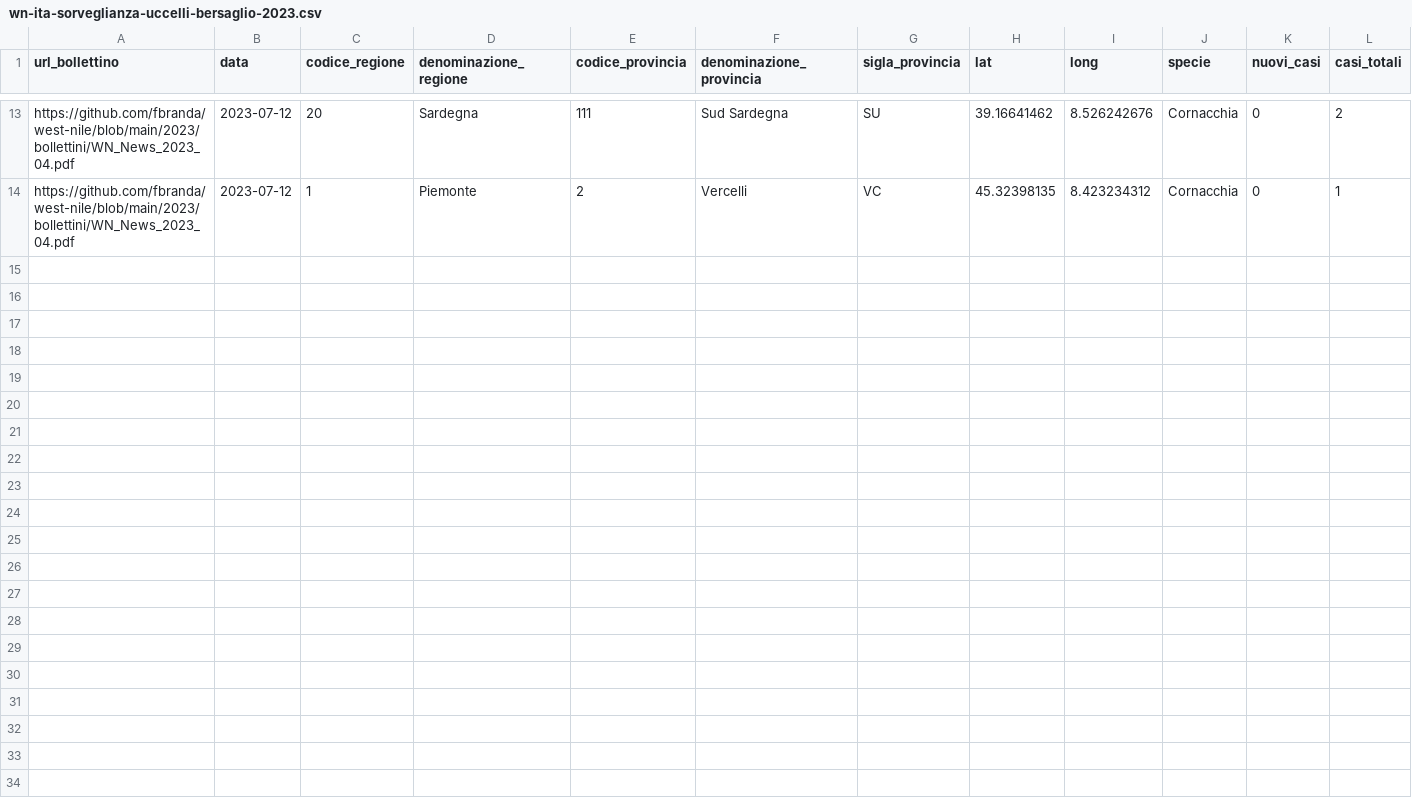
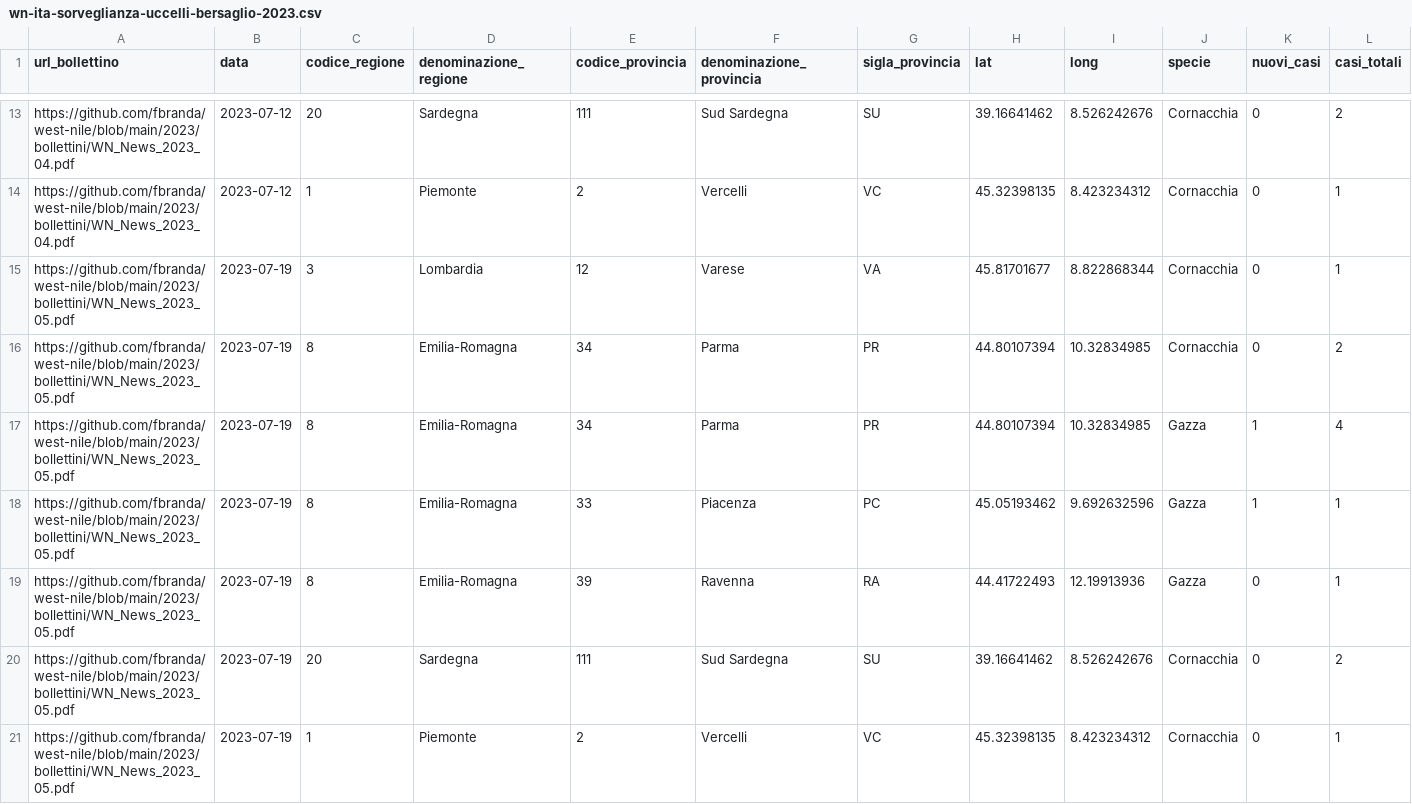
Before and after one commit to fbranda/west-nile, a CSV file: 2023/dati-sorveglianza-uccelli/dati-sorveglianza-uccelli-bersaglio/wn-ita-sorveglianza-uccelli-bersaglio-2023.csv, drawn as a sheet; only a part is shown, gaps mark what is left out; the diff names each change by its address in the sheet, - before the commit and + after, or states it on an @@ line.

Commit message:
Add files via upload

```diff
--- a/2023/dati-sorveglianza-uccelli/dati-sorveglianza-uccelli-bersaglio/wn-ita-sorveglianza-uccelli-bersaglio-2023.csv
+++ b/2023/dati-sorveglianza-uccelli/dati-sorveglianza-uccelli-bersaglio/wn-ita-sorveglianza-uccelli-bersaglio-2023.csv
+row 15: https://github.com/fbranda/west-nile/blob/main/2023/bollettini/WN_News_2023_05.pdf | 2023-07-19 | 3 | Lombardia | 12 | Varese | VA | 45.81701677 | 8.822868344 | Cornacchia | 0 | 1
+row 16: https://github.com/fbranda/west-nile/blob/main/2023/bollettini/WN_News_2023_05.pdf | 2023-07-19 | 8 | Emilia-Romagna | 34 | Parma | PR | 44.80107394 | 10.32834985 | Cornacchia | 0 | 2
+row 17: https://github.com/fbranda/west-nile/blob/main/2023/bollettini/WN_News_2023_05.pdf | 2023-07-19 | 8 | Emilia-Romagna | 34 | Parma | PR | 44.80107394 | 10.32834985 | Gazza | 1 | 4
+row 18: https://github.com/fbranda/west-nile/blob/main/2023/bollettini/WN_News_2023_05.pdf | 2023-07-19 | 8 | Emilia-Romagna | 33 | Piacenza | PC | 45.05193462 | 9.692632596 | Gazza | 1 | 1
+row 19: https://github.com/fbranda/west-nile/blob/main/2023/bollettini/WN_News_2023_05.pdf | 2023-07-19 | 8 | Emilia-Romagna | 39 | Ravenna | RA | 44.41722493 | 12.19913936 | Gazza | 0 | 1
+row 20: https://github.com/fbranda/west-nile/blob/main/2023/bollettini/WN_News_2023_05.pdf | 2023-07-19 | 20 | Sardegna | 111 | Sud Sardegna | SU | 39.16641462 | 8.526242676 | Cornacchia | 0 | 2
+row 21: https://github.com/fbranda/west-nile/blob/main/2023/bollettini/WN_News_2023_05.pdf | 2023-07-19 | 1 | Piemonte | 2 | Vercelli | VC | 45.32398135 | 8.423234312 | Cornacchia | 0 | 1
```
